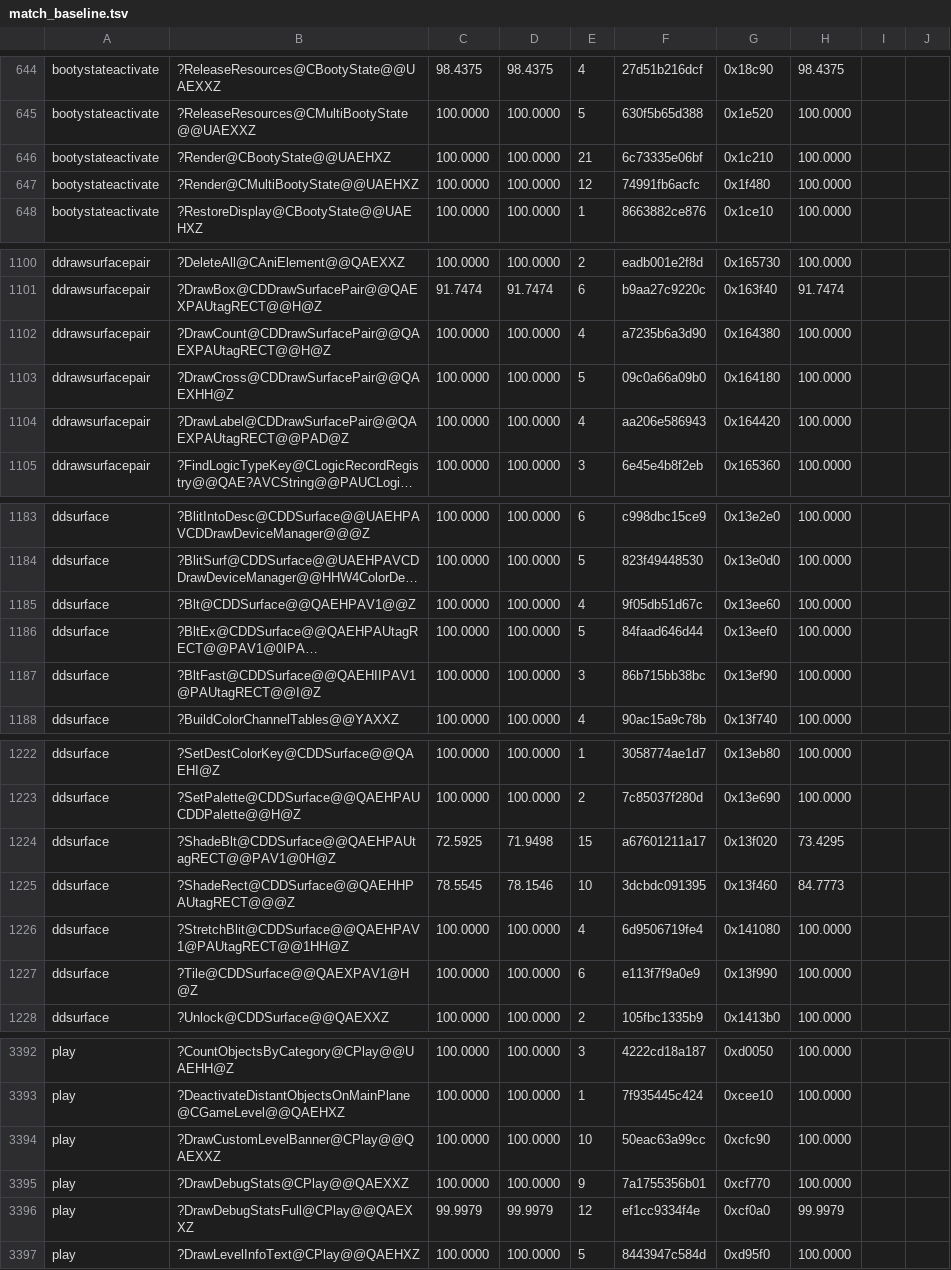
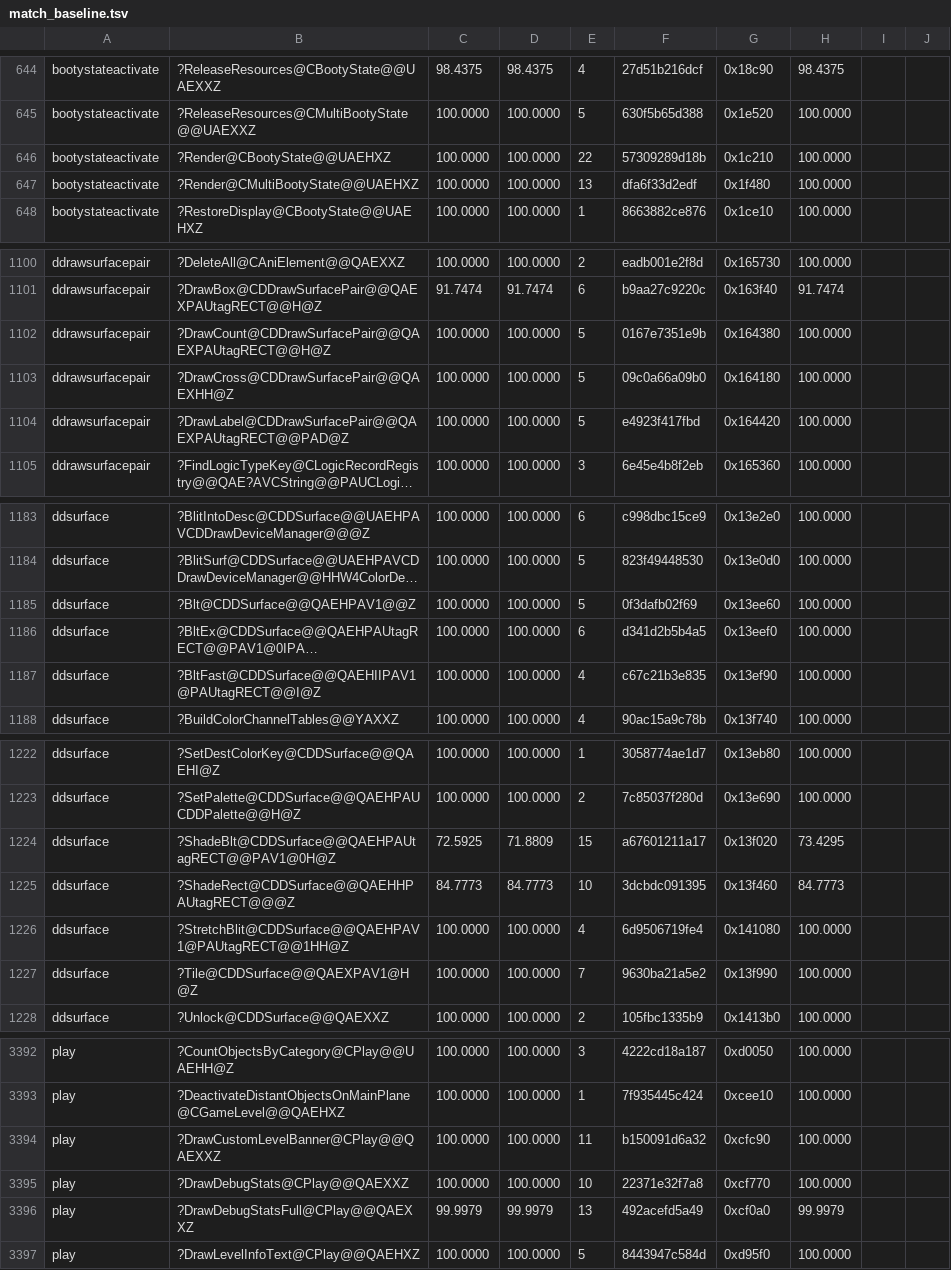
Before and after one commit to sushi-shi/gruntz-decomp, a TSV file: config/match_baseline.tsv, drawn as a sheet; only a part is shown, gaps mark what is left out; long unchanged cells end in …; the diff covers the shown part only; the diff names each change by its address in the sheet, - before the commit and + after, or states it on an @@ line.

```diff
--- a/config/match_baseline.tsv
+++ b/config/match_baseline.tsv
-E646: 21
+E646: 22
-F646: 6c73335e06bf
+F646: 57309289d18b
-E647: 12
+E647: 13
-F647: 74991fb6acfc
+F647: dfa6f33d2edf
-E1102: 4
+E1102: 5
-F1102: a7235b6a3d90
+F1102: 0167e7351e9b
-E1104: 4
+E1104: 5
-F1104: aa206e586943
+F1104: e4923f417fbd
-E1185: 4
+E1185: 5
-F1185: 9f05db51d67c
+F1185: 0f3dafb02f69
-E1186: 5
+E1186: 6
-F1186: 84faad646d44
+F1186: d341d2b5b4a5
-E1187: 3
+E1187: 4
-F1187: 86b715bb38bc
+F1187: c67c21b3e835
-D1224: 71.9498
+D1224: 71.8809
-C1225: 78.5545
+C1225: 84.7773
-D1225: 78.1546
+D1225: 84.7773
-E1227: 6
+E1227: 7
-F1227: e113f7f9a0e9
+F1227: 9630ba21a5e2
-E3394: 10
+E3394: 11
-F3394: 50eac63a99cc
+F3394: b150091d6a32
-E3395: 9
+E3395: 10
-F3395: 7a1755356b01
+F3395: 22371e32f7a8
-E3396: 12
+E3396: 13
-F3396: ef1cc9334f4e
+F3396: 492acefd5a49
```
Also changed, not shown: 100 edited cells elsewhere in this file, 1 other file.
